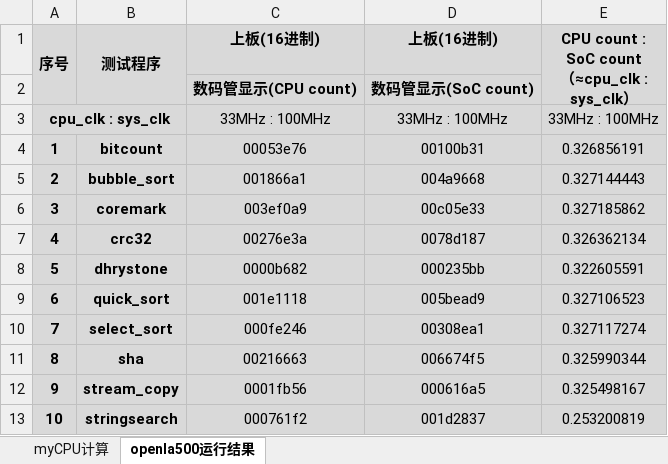
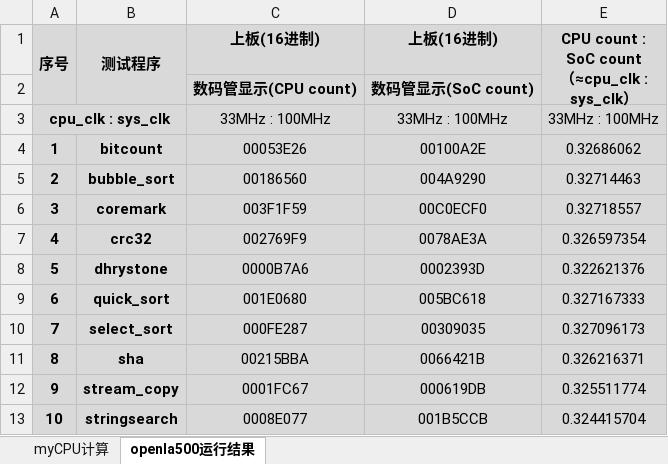
Before and after one commit to LiaoZiqi-GZFLS/nscscc2026-loongarch-cpu, an Excel workbook: final_score.xlsx, sheet openla500运行结果, drawn as a sheet; only a part is shown; values as stored, in another font and other column widths than the file's, no borders; the diff covers the shown part only; the diff names each change by its address in the sheet, - before the commit and + after, or states it on an @@ line.

Commit message:
score: update OpenLA500 33 MHz reference

```diff
--- a/final_score.xlsx (sheet openla500运行结果)
+++ b/final_score.xlsx (sheet openla500运行结果)
-C4 (上板(16进制)): 00053e76
+C4 (上板(16进制)): 00053E26
-D4 (上板(16进制)): 00100b31
+D4 (上板(16进制)): 00100A2E
-E4: 0.326856191
+E4: 0.32686062
-C5 (上板(16进制)): 001866a1
+C5 (上板(16进制)): 00186560
-D5 (上板(16进制)): 004a9668
+D5 (上板(16进制)): 004A9290
-E5: 0.327144443
+E5: 0.32714463
-C6 (上板(16进制)): 003ef0a9
+C6 (上板(16进制)): 003F1F59
-D6 (上板(16进制)): 00c05e33
+D6 (上板(16进制)): 00C0ECF0
-E6: 0.327185862
+E6: 0.32718557
-C7 (上板(16进制)): 00276e3a
+C7 (上板(16进制)): 002769F9
-D7 (上板(16进制)): 0078d187
+D7 (上板(16进制)): 0078AE3A
-E7: 0.326362134
+E7: 0.326597354
-C8 (上板(16进制)): 0000b682
+C8 (上板(16进制)): 0000B7A6
-D8 (上板(16进制)): 000235bb
+D8 (上板(16进制)): 0002393D
-E8: 0.322605591
+E8: 0.322621376
-C9 (上板(16进制)): 001e1118
+C9 (上板(16进制)): 001E0680
-D9 (上板(16进制)): 005bead9
+D9 (上板(16进制)): 005BC618
-E9: 0.327106523
+E9: 0.327167333
-C10 (上板(16进制)): 000fe246
+C10 (上板(16进制)): 000FE287
-D10 (上板(16进制)): 00308ea1
+D10 (上板(16进制)): 00309035
-E10: 0.327117274
+E10: 0.327096173
-C11 (上板(16进制)): 00216663
+C11 (上板(16进制)): 00215BBA
-D11 (上板(16进制)): 006674f5
+D11 (上板(16进制)): 0066421B
-E11: 0.325990344
+E11: 0.326216371
-C12 (上板(16进制)): 0001fb56
+C12 (上板(16进制)): 0001FC67
-D12 (上板(16进制)): 000616a5
+D12 (上板(16进制)): 000619DB
-E12: 0.325498167
+E12: 0.325511774
-C13 (上板(16进制)): 000761f2
+C13 (上板(16进制)): 0008E077
-D13 (上板(16进制)): 001d2837
+D13 (上板(16进制)): 001B5CCB
-E13: 0.253200819
+E13: 0.324415704
```
Also changed, not shown: 30 edited cells elsewhere in this sheet, sheet myCPU计算.
